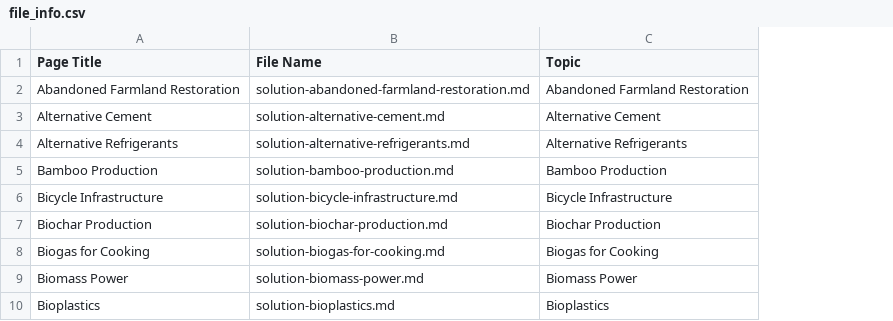
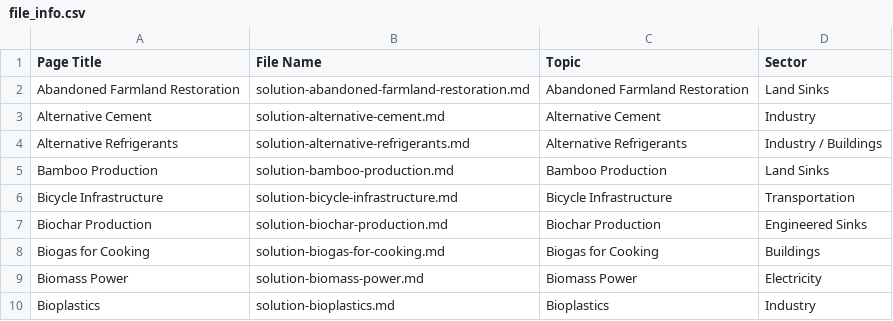
Before and after one commit to climate-tech-handbook/data-magic, a CSV file: content-generator/file_info.csv, drawn as a sheet; only a part is shown; the diff names each change by its address in the sheet, - before the commit and + after, or states it on an @@ line.

Commit message:
update file_info.csv

```diff
--- a/content-generator/file_info.csv
+++ b/content-generator/file_info.csv
+column D (Sector), rows 2-10: Land Sinks | Industry | Industry / Buildings | Land Sinks | Transportation | Engineered Sinks | Buildings | Electricity | Industry
```
